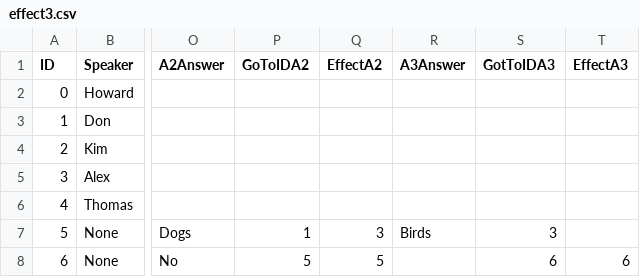
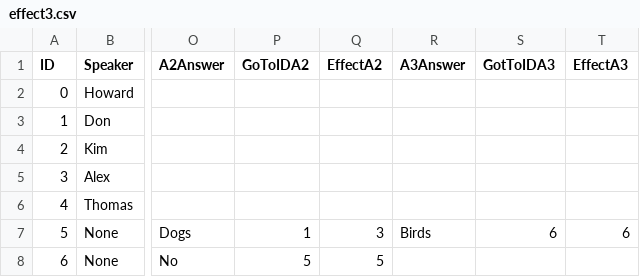
Before and after one commit to RutgersGRID/CYOA_Game_Package, a CSV file: Assets/Editor/Imports/effect3.csv, drawn as a sheet; only a part is shown, gaps mark what is left out; the diff names each change by its address in the sheet, - before the commit and + after, or states it on an @@ line.

```diff
--- a/Assets/Editor/Imports/effect3.csv
+++ b/Assets/Editor/Imports/effect3.csv
-S7 (GotToIDA3): 3
+S7 (GotToIDA3): 6
-T7 (EffectA3): (empty)
+T7 (EffectA3): 6
-S8 (GotToIDA3): 6
+S8 (GotToIDA3): (empty)
-T8 (EffectA3): 6
+T8 (EffectA3): (empty)
```
Also changed, not shown: 31 other files.
